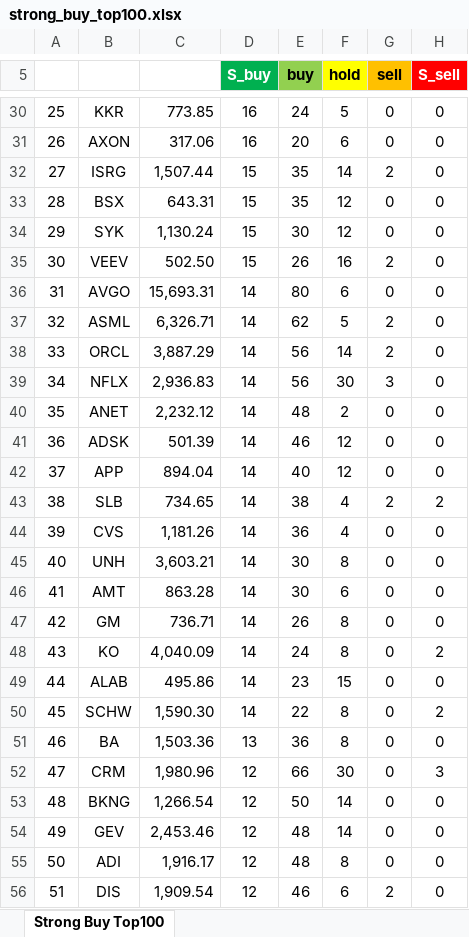
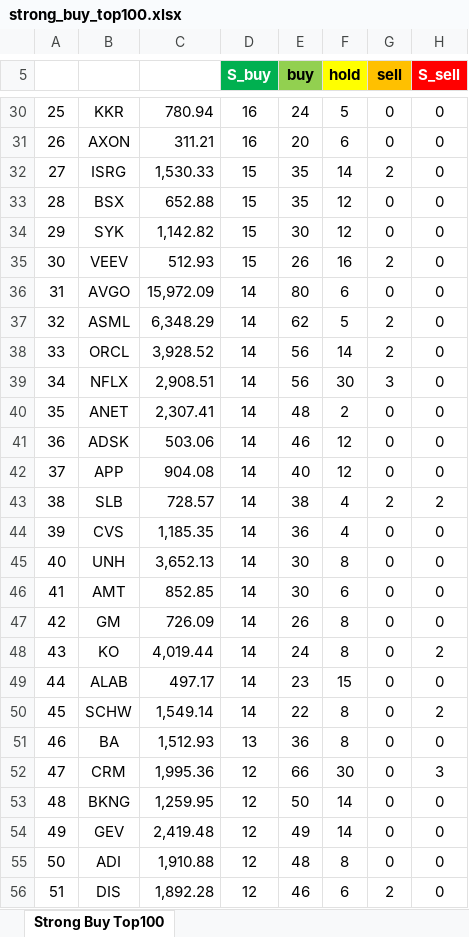
Before and after one commit to yuunseong20-hash/strongbut_top100, an Excel workbook: docs/strong_buy_top100.xlsx, sheet Strong Buy Top100, drawn as a sheet; only a part is shown, gaps mark what is left out; values as stored, in another font and other column widths than the file's, no borders; the diff covers the shown part only; the diff names each change by its address in the sheet, - before the commit and + after, or states it on an @@ line.

```diff
--- a/docs/strong_buy_top100.xlsx (sheet Strong Buy Top100)
+++ b/docs/strong_buy_top100.xlsx (sheet Strong Buy Top100)
-C30: 773.85
+C30: 780.94
-C31: 317.06
+C31: 311.21
-C32: 1,507.44
+C32: 1,530.33
-C33: 643.31
+C33: 652.88
-C34: 1,130.24
+C34: 1,142.82
-C35: 502.50
+C35: 512.93
-C36: 15,693.31
+C36: 15,972.09
-C37: 6,326.71
+C37: 6,348.29
-C38: 3,887.29
+C38: 3,928.52
-C39: 2,936.83
+C39: 2,908.51
-C40: 2,232.12
+C40: 2,307.41
-C41: 501.39
+C41: 503.06
-C42: 894.04
+C42: 904.08
-C43: 734.65
+C43: 728.57
-C44: 1,181.26
+C44: 1,185.35
-C45: 3,603.21
+C45: 3,652.13
-C46: 863.28
+C46: 852.85
-C47: 736.71
+C47: 726.09
-C48: 4,040.09
+C48: 4,019.44
-C49: 495.86
+C49: 497.17
-C50: 1,590.30
+C50: 1,549.14
-C51: 1,503.36
+C51: 1,512.93
-C52: 1,980.96
+C52: 1,995.36
-C53: 1,266.54
+C53: 1,259.95
-C54: 2,453.46
+C54: 2,419.48
-E54 (buy): 48
+E54 (buy): 49
-C55: 1,916.17
+C55: 1,910.88
-C56: 1,909.54
+C56: 1,892.28
```
Also changed, not shown: 144 edited cells elsewhere in this sheet, 2 other files.
